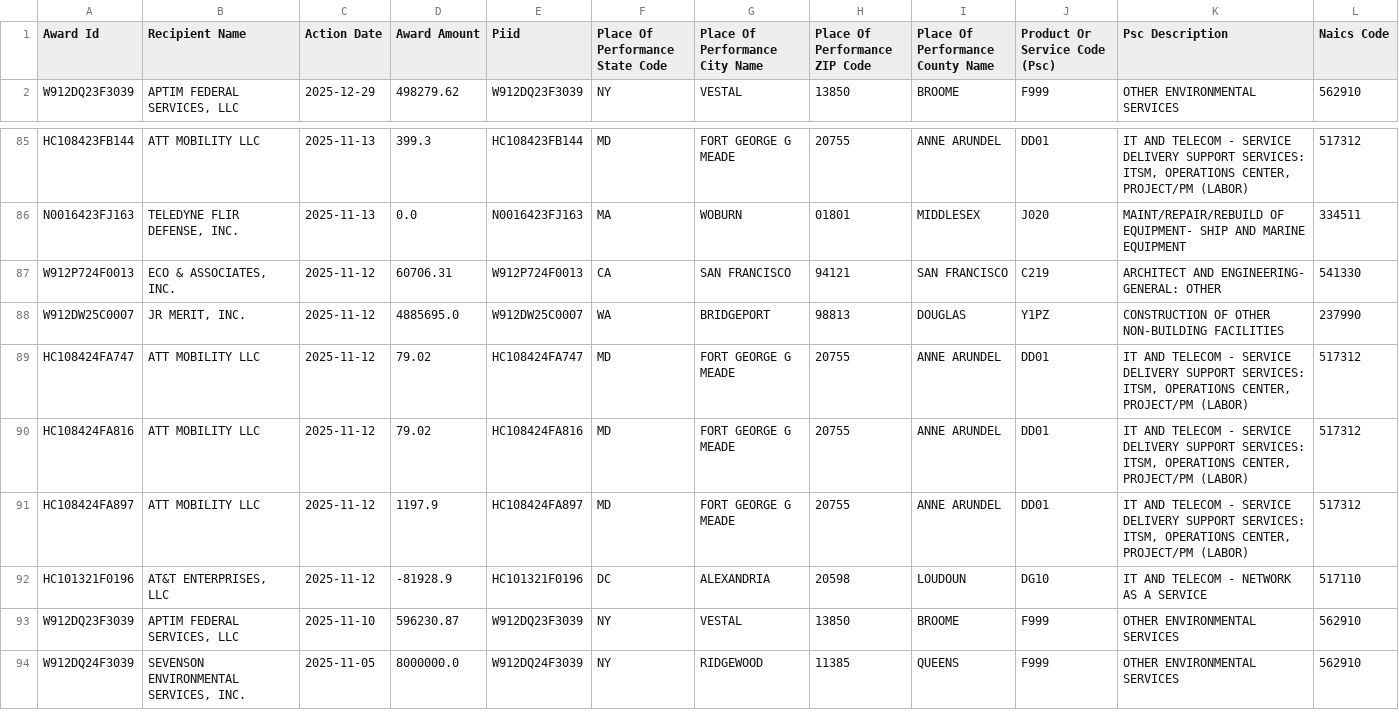
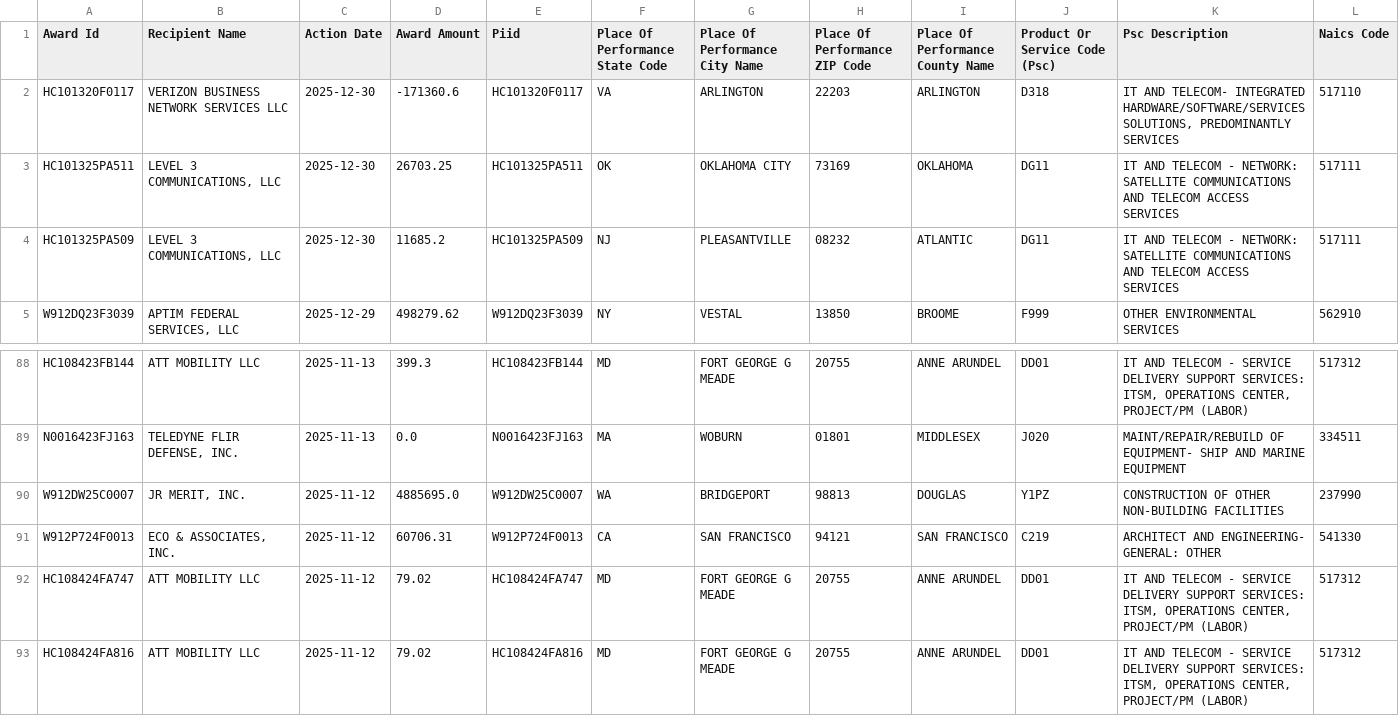
Before and after one commit to feldmangn/nih-awards-tracker, a CSV file: data/dod_awards_last_90d.csv, drawn as a sheet; only a part is shown, gaps mark what is left out; the shorter side is filled out with more unchanged rows; rows hold the shown columns only; the diff names each change by its address in the sheet, - before the commit and + after, or states it on an @@ line.

```diff
--- a/data/dod_awards_last_90d.csv
+++ b/data/dod_awards_last_90d.csv
+row 2: HC101320F0117 | VERIZON BUSINESS NETWORK SERVICES LLC | 2025-12-30 | -171360.6 | HC101320F0117 | VA | ARLINGTON | 22203 | ARLINGTON | D318 | IT AND TELECOM- INTEGRATED HARDWARE/SOFTWARE/SERVICES SOLUTIONS, PREDOMINANTLY SERVICES | 517110
+row 3: HC101325PA511 | LEVEL 3 COMMUNICATIONS, LLC | 2025-12-30 | 26703.25 | HC101325PA511 | OK | OKLAHOMA CITY | 73169 | OKLAHOMA | DG11 | IT AND TELECOM - NETWORK: SATELLITE COMMUNICATIONS AND TELECOM ACCESS SERVICES | 517111
+row 4: HC101325PA509 | LEVEL 3 COMMUNICATIONS, LLC | 2025-12-30 | 11685.2 | HC101325PA509 | NJ | PLEASANTVILLE | 08232 | ATLANTIC | DG11 | IT AND TELECOM - NETWORK: SATELLITE COMMUNICATIONS AND TELECOM ACCESS SERVICES | 517111
@@ row 88 moved to row 90: W912DW25C0007 @@
```
Also changed, not shown: data/cms_awards_last_90d.csv, data/doe_top_recipients_last_90d_enriched.csv, 22 other files.
